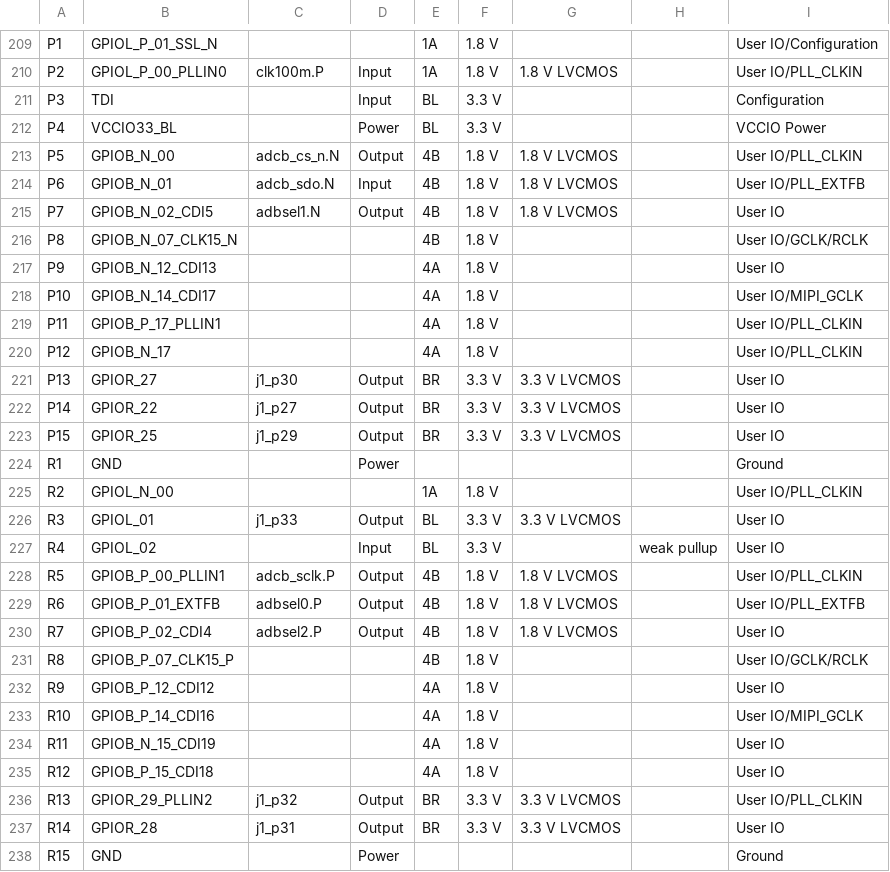
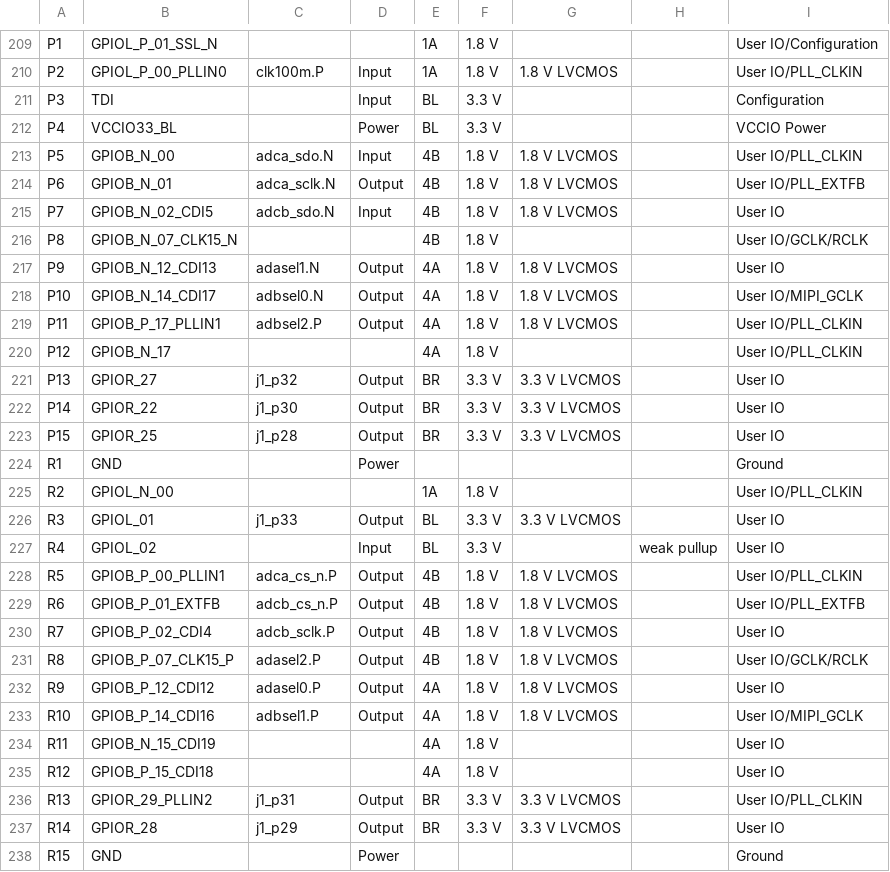
Before and after one commit to johonkanen/ti60f225_tube_psu_control_card, a CSV file: efinity/pinplan/build/outflow/ti60f225_pinplan.pinout.csv, drawn as a sheet; only a part is shown, gaps mark what is left out; the diff covers the shown part only.

```diff
--- a/efinity/pinplan/build/outflow/ti60f225_pinplan.pinout.csv
+++ b/efinity/pinplan/build/outflow/ti60f225_pinplan.pinout.csv
@@ -212,13 +212,13 @@ P3,TDI,,Input,BL,3.3 V,,,Configuration
 P4,VCCIO33_BL,,Power,BL,3.3 V,,,VCCIO Power
-P5,GPIOB_N_00,adcb_cs_n.N,Output,4B,1.8 V,1.8 V LVCMOS,,User IO/PLL_CLKIN
-P6,GPIOB_N_01,adcb_sdo.N,Input,4B,1.8 V,1.8 V LVCMOS,,User IO/PLL_EXTFB
-P7,GPIOB_N_02_CDI5,adbsel1.N,Output,4B,1.8 V,1.8 V LVCMOS,,User IO
+P5,GPIOB_N_00,adca_sdo.N,Input,4B,1.8 V,1.8 V LVCMOS,,User IO/PLL_CLKIN
+P6,GPIOB_N_01,adca_sclk.N,Output,4B,1.8 V,1.8 V LVCMOS,,User IO/PLL_EXTFB
+P7,GPIOB_N_02_CDI5,adcb_sdo.N,Input,4B,1.8 V,1.8 V LVCMOS,,User IO
 P8,GPIOB_N_07_CLK15_N,,,4B,1.8 V,,,User IO/GCLK/RCLK
-P9,GPIOB_N_12_CDI13,,,4A,1.8 V,,,User IO
-P10,GPIOB_N_14_CDI17,,,4A,1.8 V,,,User IO/MIPI_GCLK
-P11,GPIOB_P_17_PLLIN1,,,4A,1.8 V,,,User IO/PLL_CLKIN
+P9,GPIOB_N_12_CDI13,adasel1.N,Output,4A,1.8 V,1.8 V LVCMOS,,User IO
+P10,GPIOB_N_14_CDI17,adbsel0.N,Output,4A,1.8 V,1.8 V LVCMOS,,User IO/MIPI_GCLK
+P11,GPIOB_P_17_PLLIN1,adbsel2.P,Output,4A,1.8 V,1.8 V LVCMOS,,User IO/PLL_CLKIN
 P12,GPIOB_N_17,,,4A,1.8 V,,,User IO/PLL_CLKIN
-P13,GPIOR_27,j1_p30,Output,BR,3.3 V,3.3 V LVCMOS,,User IO
-P14,GPIOR_22,j1_p27,Output,BR,3.3 V,3.3 V LVCMOS,,User IO
-P15,GPIOR_25,j1_p29,Output,BR,3.3 V,3.3 V LVCMOS,,User IO
+P13,GPIOR_27,j1_p32,Output,BR,3.3 V,3.3 V LVCMOS,,User IO
+P14,GPIOR_22,j1_p30,Output,BR,3.3 V,3.3 V LVCMOS,,User IO
+P15,GPIOR_25,j1_p28,Output,BR,3.3 V,3.3 V LVCMOS,,User IO
 R1,GND,,Power,,,,,Ground
@@ -227,12 +227,12 @@ R3,GPIOL_01,j1_p33,Output,BL,3.3 V,3.3 V LVCMOS,,User IO
 R4,GPIOL_02,,Input,BL,3.3 V,,weak pullup,User IO
-R5,GPIOB_P_00_PLLIN1,adcb_sclk.P,Output,4B,1.8 V,1.8 V LVCMOS,,User IO/PLL_CLKIN
-R6,GPIOB_P_01_EXTFB,adbsel0.P,Output,4B,1.8 V,1.8 V LVCMOS,,User IO/PLL_EXTFB
-R7,GPIOB_P_02_CDI4,adbsel2.P,Output,4B,1.8 V,1.8 V LVCMOS,,User IO
-R8,GPIOB_P_07_CLK15_P,,,4B,1.8 V,,,User IO/GCLK/RCLK
-R9,GPIOB_P_12_CDI12,,,4A,1.8 V,,,User IO
-R10,GPIOB_P_14_CDI16,,,4A,1.8 V,,,User IO/MIPI_GCLK
+R5,GPIOB_P_00_PLLIN1,adca_cs_n.P,Output,4B,1.8 V,1.8 V LVCMOS,,User IO/PLL_CLKIN
+R6,GPIOB_P_01_EXTFB,adcb_cs_n.P,Output,4B,1.8 V,1.8 V LVCMOS,,User IO/PLL_EXTFB
+R7,GPIOB_P_02_CDI4,adcb_sclk.P,Output,4B,1.8 V,1.8 V LVCMOS,,User IO
+R8,GPIOB_P_07_CLK15_P,adasel2.P,Output,4B,1.8 V,1.8 V LVCMOS,,User IO/GCLK/RCLK
+R9,GPIOB_P_12_CDI12,adasel0.P,Output,4A,1.8 V,1.8 V LVCMOS,,User IO
+R10,GPIOB_P_14_CDI16,adbsel1.P,Output,4A,1.8 V,1.8 V LVCMOS,,User IO/MIPI_GCLK
 R11,GPIOB_N_15_CDI19,,,4A,1.8 V,,,User IO
 R12,GPIOB_P_15_CDI18,,,4A,1.8 V,,,User IO
-R13,GPIOR_29_PLLIN2,j1_p32,Output,BR,3.3 V,3.3 V LVCMOS,,User IO/PLL_CLKIN
-R14,GPIOR_28,j1_p31,Output,BR,3.3 V,3.3 V LVCMOS,,User IO
+R13,GPIOR_29_PLLIN2,j1_p31,Output,BR,3.3 V,3.3 V LVCMOS,,User IO/PLL_CLKIN
+R14,GPIOR_28,j1_p29,Output,BR,3.3 V,3.3 V LVCMOS,,User IO
 R15,GND,,Power,,,,,Ground
```
Also changed, not shown: 76 edited cells elsewhere in this file, reference/pin_assignment.csv, 18 other files.
